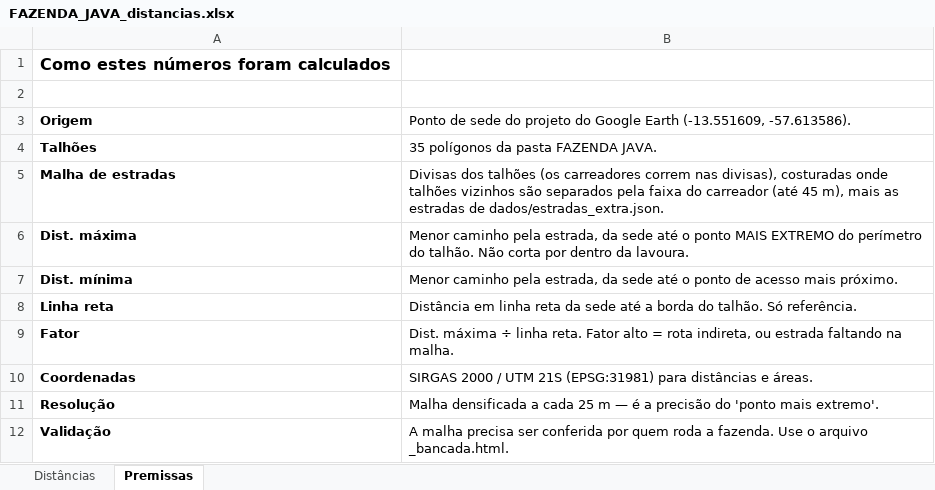
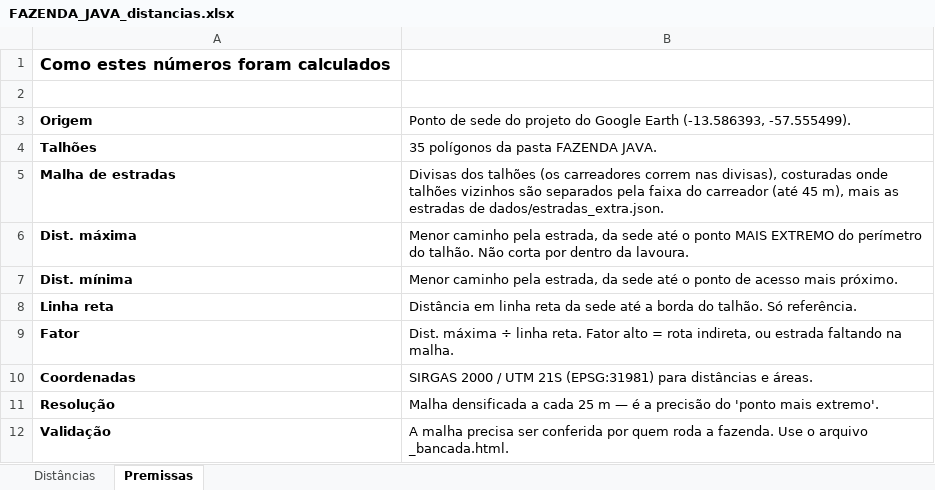
Before and after one commit to max-vilela/talhao, an Excel workbook: FAZENDA_JAVA_distancias.xlsx, sheet Premissas, drawn as a sheet; values as stored, in another font and other column widths than the file's, no borders; the diff names each change by its address in the sheet, - before the commit and + after, or states it on an @@ line.

```diff
--- a/FAZENDA_JAVA_distancias.xlsx (sheet Premissas)
+++ b/FAZENDA_JAVA_distancias.xlsx (sheet Premissas)
-B3: …Google Earth (-13.551609, -57.613586).
+B3: …Google Earth (-13.586393, -57.555499).
```
Also changed, not shown: sheet Distâncias, FAZENDA_GALHEIRO_distancias.xlsx, FAZENDA_MATO_GROSSO_distancias.xlsx, 23 other files.
